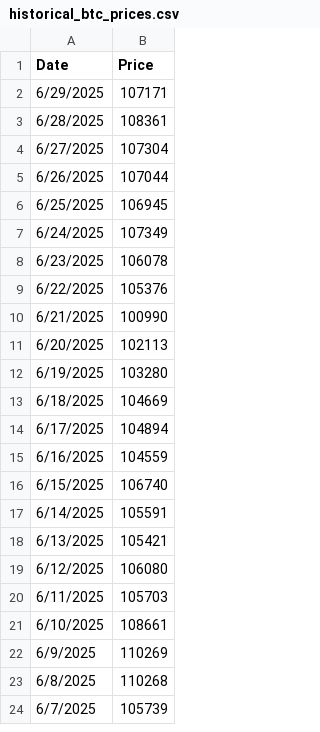
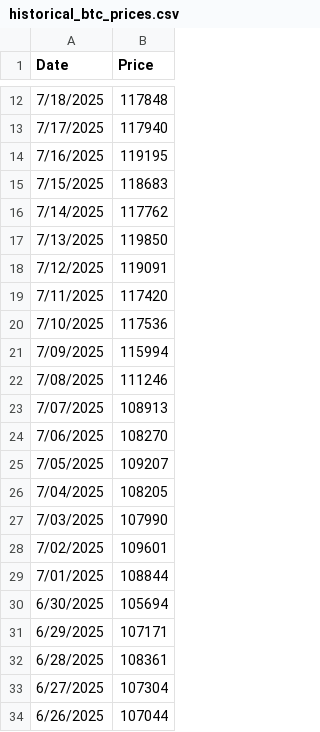
Before and after one commit to mjamiv/btc_tracker, a CSV file: historical_btc_prices.csv, drawn as a sheet; only a part is shown, gaps mark what is left out; the shorter side is filled out with more unchanged rows; the diff covers the shown part only.

Commit message:
Update historical_btc_prices.csv

```diff
--- a/historical_btc_prices.csv
+++ b/historical_btc_prices.csv
@@ -2 +12,20 @@ Date,Price
+7/18/2025,117848
+7/17/2025,117940
+7/16/2025,119195
+7/15/2025,118683
+7/14/2025,117762
+7/13/2025,119850
+7/12/2025,119091
+7/11/2025,117420
+7/10/2025,117536
+7/09/2025,115994
+7/08/2025,111246
+7/07/2025,108913
+7/06/2025,108270
+7/05/2025,109207
+7/04/2025,108205
+7/03/2025,107990
+7/02/2025,109601
+7/01/2025,108844
+6/30/2025,105694
 6/29/2025,107171
```
Also changed, not shown: 10 added rows elsewhere in this file.
